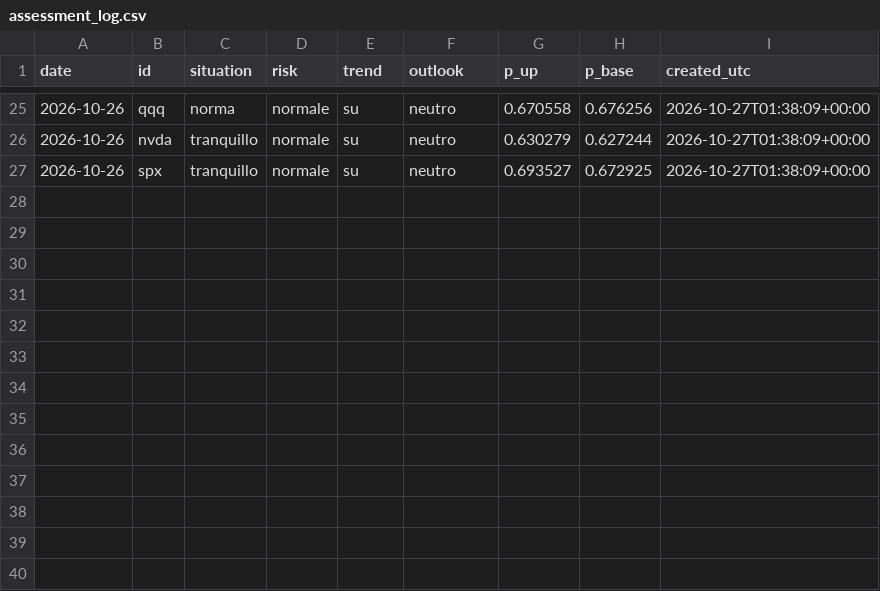
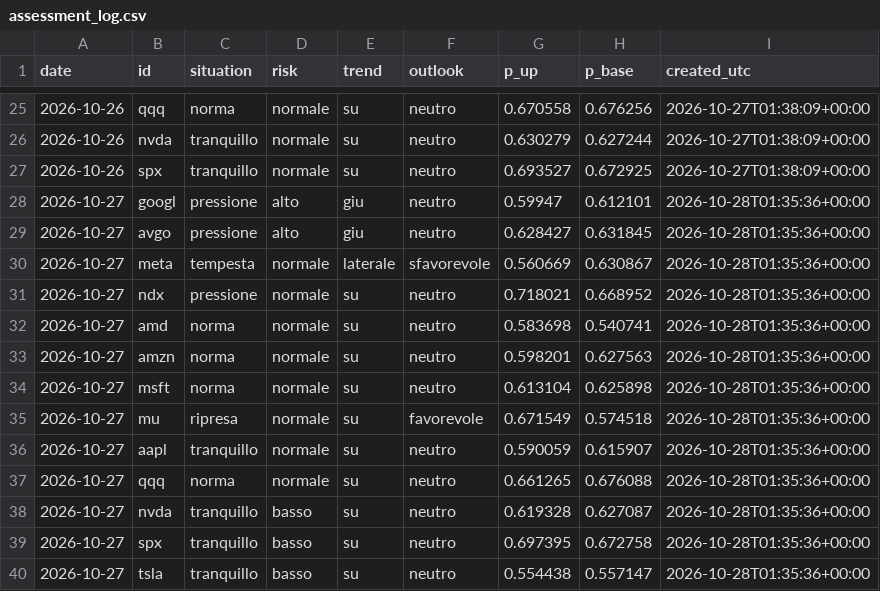
Before and after one commit to ST80Dev/FinanceNow, a CSV file: results/live/assessment_log.csv, drawn as a sheet; only a part is shown, gaps mark what is left out.

```diff
--- a/results/live/assessment_log.csv
+++ b/results/live/assessment_log.csv
@@ -27 +27,14 @@ date,id,situation,risk,trend,outlook,p_up,p_base,created_utc
 2026-10-26,spx,tranquillo,normale,su,neutro,0.693527,0.672925,2026-10-27T01:38:09+00:00
+2026-10-27,googl,pressione,alto,giu,neutro,0.59947,0.612101,2026-10-28T01:35:36+00:00
+2026-10-27,avgo,pressione,alto,giu,neutro,0.628427,0.631845,2026-10-28T01:35:36+00:00
+2026-10-27,meta,tempesta,normale,laterale,sfavorevole,0.560669,0.630867,2026-10-28T01:35:36+00:00
+2026-10-27,ndx,pressione,normale,su,neutro,0.718021,0.668952,2026-10-28T01:35:36+00:00
+2026-10-27,amd,norma,normale,su,neutro,0.583698,0.540741,2026-10-28T01:35:36+00:00
+2026-10-27,amzn,norma,normale,su,neutro,0.598201,0.627563,2026-10-28T01:35:36+00:00
+2026-10-27,msft,norma,normale,su,neutro,0.613104,0.625898,2026-10-28T01:35:36+00:00
+2026-10-27,mu,ripresa,normale,su,favorevole,0.671549,0.574518,2026-10-28T01:35:36+00:00
+2026-10-27,aapl,tranquillo,normale,su,neutro,0.590059,0.615907,2026-10-28T01:35:36+00:00
+2026-10-27,qqq,norma,normale,su,neutro,0.661265,0.676088,2026-10-28T01:35:36+00:00
+2026-10-27,nvda,tranquillo,basso,su,neutro,0.619328,0.627087,2026-10-28T01:35:36+00:00
+2026-10-27,spx,tranquillo,basso,su,neutro,0.697395,0.672758,2026-10-28T01:35:36+00:00
+2026-10-27,tsla,tranquillo,basso,su,neutro,0.554438,0.557147,2026-10-28T01:35:36+00:00
```
Also changed, not shown: results/live/direction_forecasts.csv, 44 other files.
